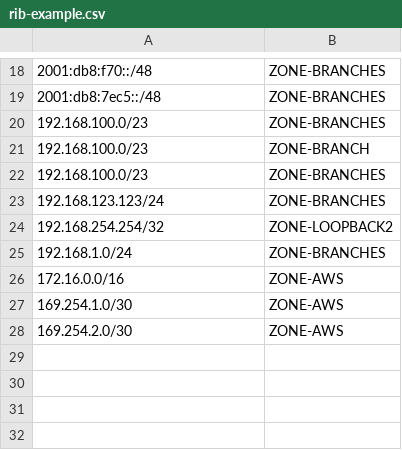
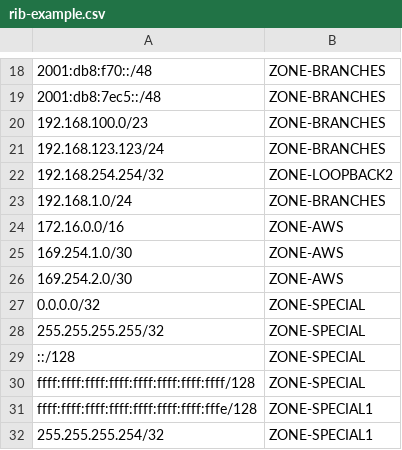
Before and after one commit to o5edaxi/firewall-autozoner, a CSV file: rib-example.csv, drawn as a sheet; only a part is shown, gaps mark what is left out; removed rows and columns are numbered as before the commit, all else as after; the diff names each change by its address in the sheet, - before the commit and + after, or states it on an @@ line.

Commit message:
Update rib-example.csv

```diff
--- a/rib-example.csv
+++ b/rib-example.csv
-row 21: 192.168.100.0/23 | ZONE-BRANCH
-row 22: 192.168.100.0/23 | ZONE-BRANCHES
+row 27: 0.0.0.0/32 | ZONE-SPECIAL
+row 28: 255.255.255.255/32 | ZONE-SPECIAL
+row 29: ::/128 | ZONE-SPECIAL
+row 30: ffff:ffff:ffff:ffff:ffff:ffff:ffff:ffff/128 | ZONE-SPECIAL
+row 31: ffff:ffff:ffff:ffff:ffff:ffff:ffff:fffe/128 | ZONE-SPECIAL1
+row 32: 255.255.255.254/32 | ZONE-SPECIAL1
```
